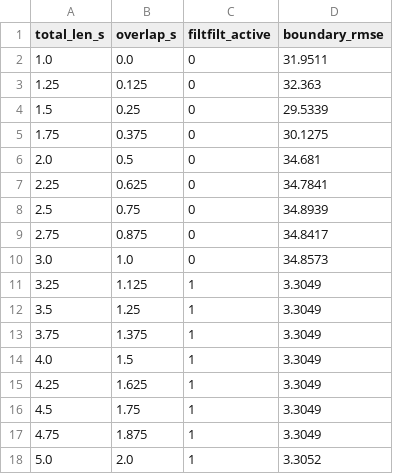
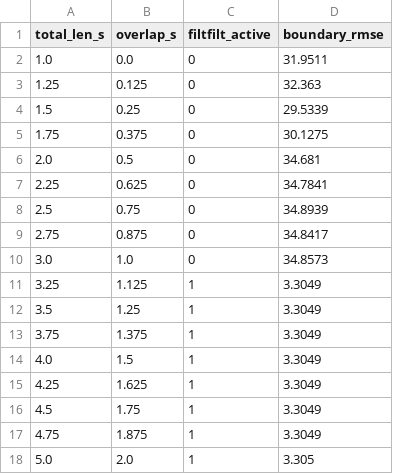
Before and after one commit to Sukalyan2003/eeg-streaming-benchmark, a CSV file: experiments/results/regime_transition.csv, drawn as a sheet.

```diff
--- a/experiments/results/regime_transition.csv
+++ b/experiments/results/regime_transition.csv
@@ -17,2 +17,2 @@ total_len_s,overlap_s,filtfilt_active,boundary_rmse
 4.75,1.875,1,3.3049
-5.0,2.0,1,3.3052
+5.0,2.0,1,3.305
```
Also changed, not shown: experiments/results/metrics.csv, experiments/results/regime_order_sweep.csv, 43 other files.
